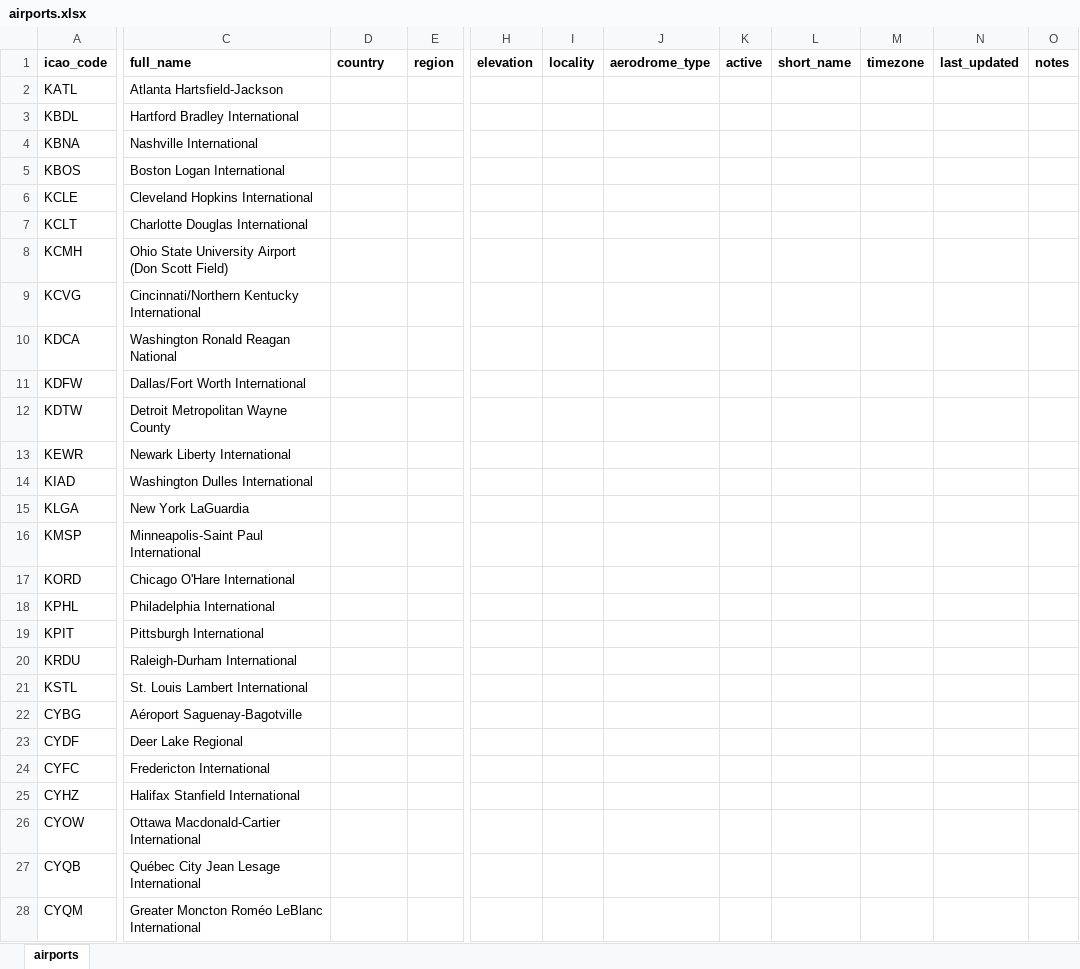
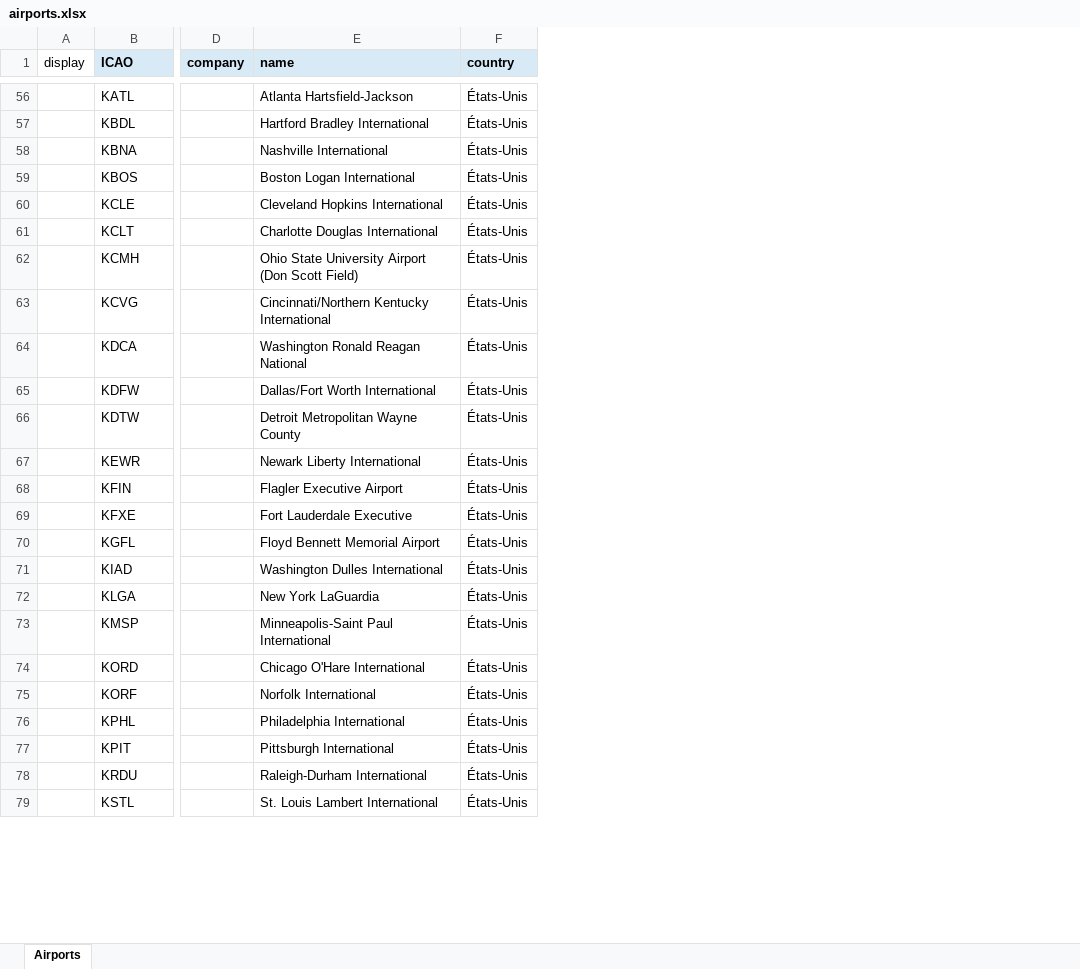
Before and after one commit to VOX0V/logger, an Excel workbook: logger/defaults/airports.xlsx, sheet Airports, drawn as a sheet; only a part is shown, gaps mark what is left out; values as stored, in another font and other column widths than the file's, no borders; removed rows and columns are numbered as before the commit, all else as after; rows hold the shown columns only; the diff covers the shown part only; the diff names each change by its address in the sheet, - before the commit and + after, or states it on an @@ line.

```diff
--- a/logger/defaults/airports.xlsx (sheet Airports)
+++ b/logger/defaults/airports.xlsx (sheet Airports)
-sheet tab: airports
+sheet tab: Airports
+column A (display), empty
+column D (company), empty
-column E (region), empty
-column H (elevation), empty
-column I (locality), empty
-column J (aerodrome_type), empty
-column K (active), empty
-column L (short_name), empty
-column M (timezone), empty
-column N (last_updated), empty
-column O (notes), empty
-B1: icao_code
+B1: ICAO
-B1 fill: none
+B1 fill: #D9EAF7
-E1: full_name
+E1: name
-E1:F1 fill: none
+E1:F1 fill: #D9EAF7
-F56:F67 (country): (empty)
+F56:F67 (country): États-Unis
+row 68:  | KFIN |  | Flagler Executive Airport | États-Unis
+row 69:  | KFXE |  | Fort Lauderdale Executive | États-Unis
+row 70:  | KGFL |  | Floyd Bennett Memorial Airport | États-Unis
-F71:F74 (country): (empty)
+F71:F74 (country): États-Unis
+row 75:  | KORF |  | Norfolk International | États-Unis
-F76:F79 (country): (empty)
+F76:F79 (country): États-Unis
-row 22: CYBG | Aéroport Saguenay-Bagotville
-row 23: CYDF | Deer Lake Regional
-row 24: CYFC | Fredericton International
-row 25: CYHZ | Halifax Stanfield International
-row 26: CYOW | Ottawa Macdonald-Cartier International
-row 27: CYQB | Québec City Jean Lesage International
-row 28: CYQM | Greater Moncton Roméo LeBlanc International
```
Also changed, not shown: 75 added rows, 11 removed rows, 1 edited cell and cell formats elsewhere in this sheet, 14 other files.
